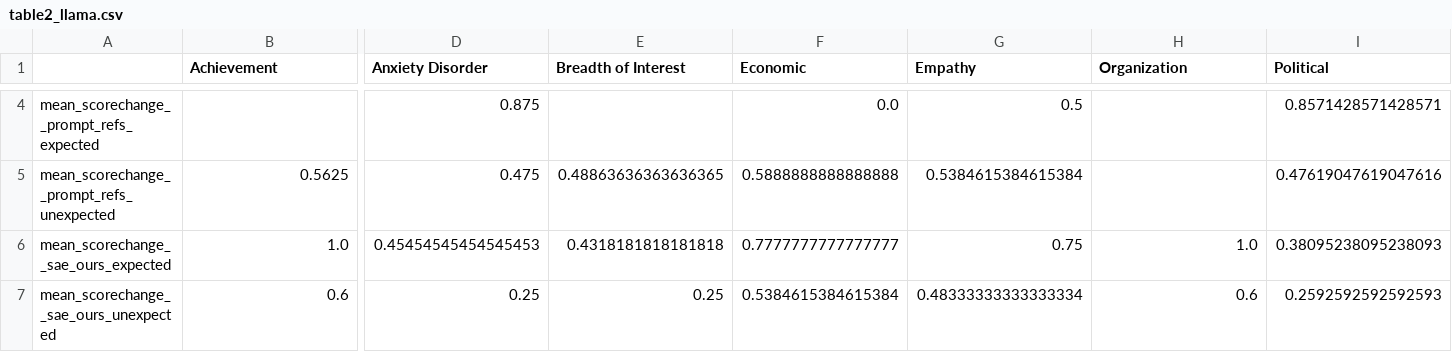
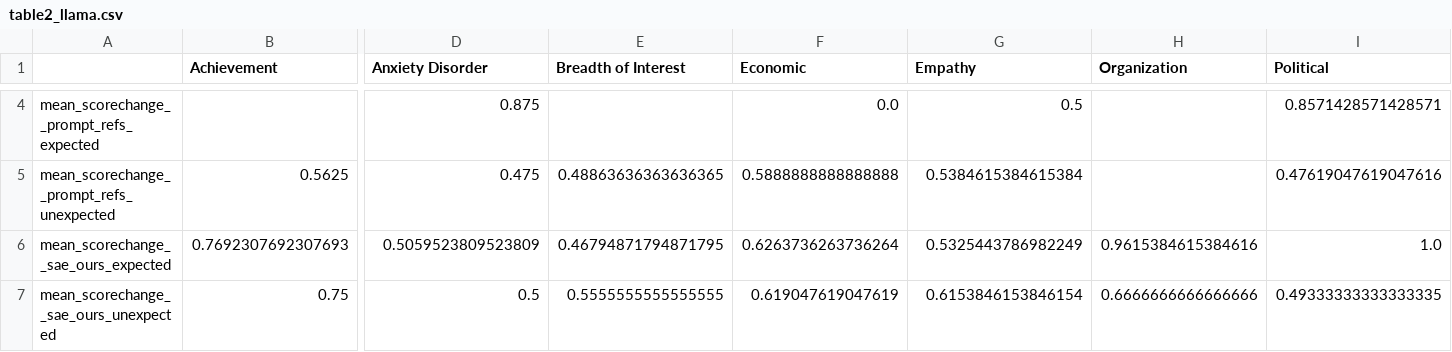
Before and after one commit to bigai-nlco/ValueCausalGraph, a CSV file: tutorials/table2_llama.csv, drawn as a sheet; only a part is shown, gaps mark what is left out; the diff covers the shown part only; the diff names each change by its address in the sheet, - before the commit and + after, or states it on an @@ line.

```diff
--- a/tutorials/table2_llama.csv
+++ b/tutorials/table2_llama.csv
-B6 (Achievement): 1.0
+B6 (Achievement): 0.7692307692307693
-D6 (Anxiety Disorder): 0.45454545454545453
+D6 (Anxiety Disorder): 0.5059523809523809
-E6 (Breadth of Interest): 0.4318181818181818
+E6 (Breadth of Interest): 0.46794871794871795
-F6 (Economic): 0.7777777777777777
+F6 (Economic): 0.6263736263736264
-G6 (Empathy): 0.75
+G6 (Empathy): 0.5325443786982249
-H6 (Organization): 1.0
+H6 (Organization): 0.9615384615384616
-I6 (Political): 0.38095238095238093
+I6 (Political): 1.0
-B7 (Achievement): 0.6
+B7 (Achievement): 0.75
-D7 (Anxiety Disorder): 0.25
+D7 (Anxiety Disorder): 0.5
-E7 (Breadth of Interest): 0.25
+E7 (Breadth of Interest): 0.5555555555555555
-F7 (Economic): 0.5384615384615384
+F7 (Economic): 0.619047619047619
-G7 (Empathy): 0.48333333333333334
+G7 (Empathy): 0.6153846153846154
-H7 (Organization): 0.6
+H7 (Organization): 0.6666666666666666
-I7 (Political): 0.2592592592592593
+I7 (Political): 0.49333333333333335
```
Also changed, not shown: 73 edited cells elsewhere in this file, tutorials/table1_gemma_newest.csv, tutorials/table1_llama_newest.csv, 10 other files.
